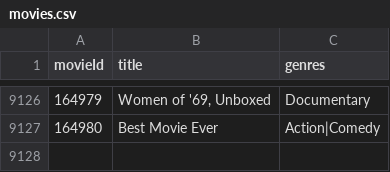
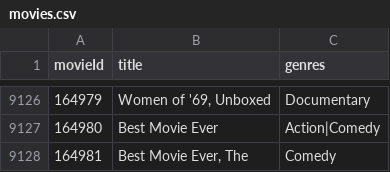
Before and after one commit to jgrissom/movie-delete, a CSV file: movies.csv, drawn as a sheet; only a part is shown, gaps mark what is left out.

Commit message:
[1.17] Add quotes around title if it contains a comma

```diff
--- a/movies.csv
+++ b/movies.csv
@@ -9127 +9127,2 @@ movieId,title,genres
 164980,Best Movie Ever,Action|Comedy
+164981,"Best Movie Ever, The",Comedy
```
Also changed, not shown: 1 other file.
